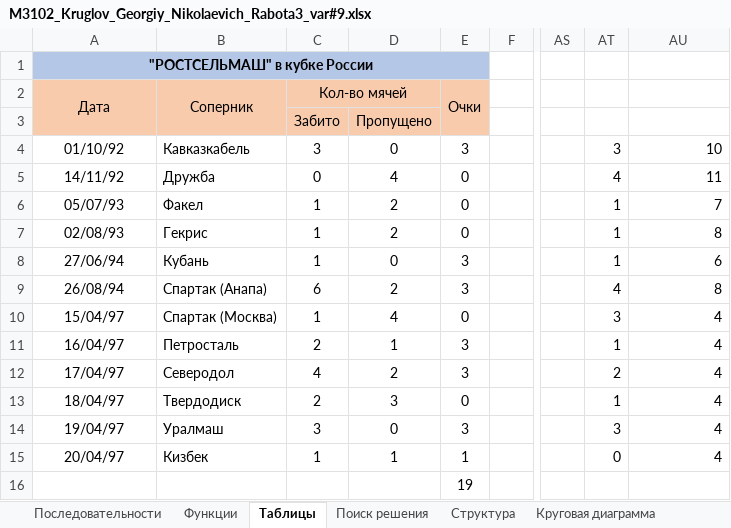
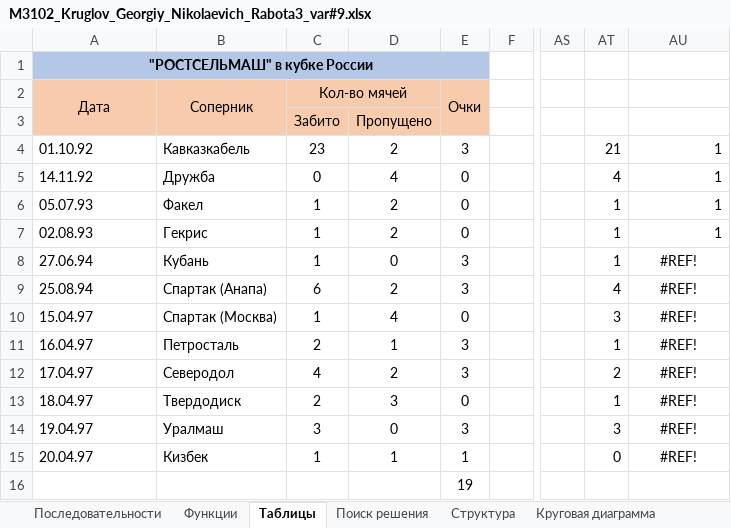
Before and after one commit to ronimizy/ITMO, an Excel workbook: 1_sem/DigitlCulture/3/M3102_Kruglov_Georgiy_Nikolaevich_Rabota3_var#9.xlsx, sheet Таблицы, drawn as a sheet; only a part is shown, gaps mark what is left out; values as stored, in another font and other column widths than the file's, no borders; conditional formats not drawn; the diff names each change by its address in the sheet, - before the commit and + after, or states it on an @@ line.

```diff
--- a/1_sem/DigitlCulture/3/M3102_Kruglov_Georgiy_Nikolaevich_Rabota3_var#9.xlsx (sheet Таблицы)
+++ b/1_sem/DigitlCulture/3/M3102_Kruglov_Georgiy_Nikolaevich_Rabota3_var#9.xlsx (sheet Таблицы)
-A4: 01/10/92
+A4: 01.10.92
-A4:A15 alignment: center
+A4:A15 alignment: left
-C4: 3
+C4: 23
-D4: 0
+D4: 2
-AT4: 3
+AT4: 21
-AU4: 10
+AU4: 1
-A5: 14/11/92
+A5: 14.11.92
-AU5: 11
+AU5: 1
-A6: 05/07/93
+A6: 05.07.93
-AU6: 7
+AU6: 1
-A7: 02/08/93
+A7: 02.08.93
-AU7: 8
+AU7: 1
-A8: 27/06/94
+A8: 27.06.94
-AU8: 6
+AU8: #REF!
-AU8:AU15 alignment: right
+AU8:AU15 alignment: center
-A9: 26/08/94
+A9: 25.08.94
-AU9: 8
+AU9: #REF!
-A10: 15/04/97
+A10: 15.04.97
-AU10:AU15: 4
+AU10:AU15: #REF!
-A11: 16/04/97
+A11: 16.04.97
-A12: 17/04/97
+A12: 17.04.97
-A13: 18/04/97
+A13: 18.04.97
-A14: 19/04/97
+A14: 19.04.97
-A15: 20/04/97
+A15: 20.04.97
```
Also changed, not shown: sheet Поиск решения, formulas that keep their value, charts or pictures, 2 other files.
